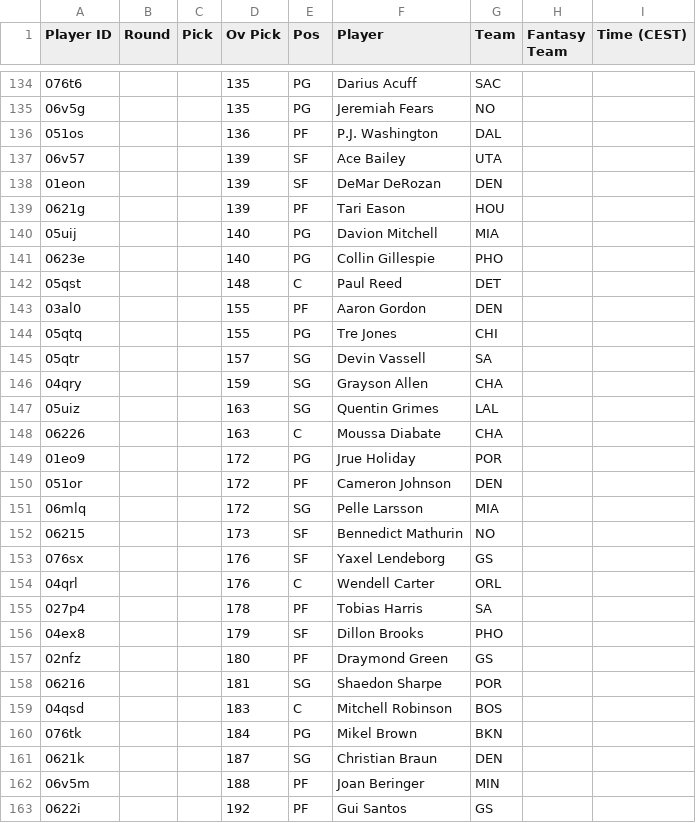
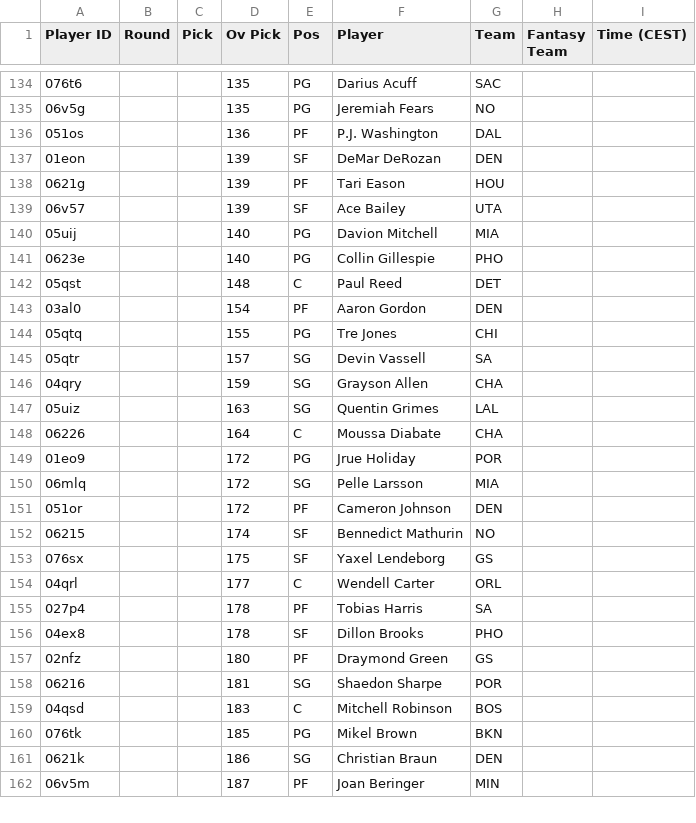
Before and after one commit to Pizzaratops/Taco-Tuesday-HQ, a CSV file: projections/data/fantrax-adp.csv, drawn as a sheet; only a part is shown, gaps mark what is left out; the diff covers the shown part only.

```diff
--- a/projections/data/fantrax-adp.csv
+++ b/projections/data/fantrax-adp.csv
@@ -136,5 +136,5 @@
 "051os","","","136","PF","P.J. Washington","DAL","",""
-"06v57","","","139","SF","Ace Bailey","UTA","",""
 "01eon","","","139","SF","DeMar DeRozan","DEN","",""
 "0621g","","","139","PF","Tari Eason","HOU","",""
+"06v57","","","139","SF","Ace Bailey","UTA","",""
 "05uij","","","140","PG","Davion Mitchell","MIA","",""
@@ -142,3 +142,3 @@
 "05qst","","","148","C","Paul Reed","DET","",""
-"03al0","","","155","PF","Aaron Gordon","DEN","",""
+"03al0","","","154","PF","Aaron Gordon","DEN","",""
 "05qtq","","","155","PG","Tre Jones","CHI","",""
@@ -147,11 +147,11 @@
 "05uiz","","","163","SG","Quentin Grimes","LAL","",""
-"06226","","","163","C","Moussa Diabate","CHA","",""
+"06226","","","164","C","Moussa Diabate","CHA","",""
 "01eo9","","","172","PG","Jrue Holiday","POR","",""
+"06mlq","","","172","SG","Pelle Larsson","MIA","",""
 "051or","","","172","PF","Cameron Johnson","DEN","",""
-"06mlq","","","172","SG","Pelle Larsson","MIA","",""
-"06215","","","173","SF","Bennedict Mathurin","NO","",""
-"076sx","","","176","SF","Yaxel Lendeborg","GS","",""
-"04qrl","","","176","C","Wendell Carter","ORL","",""
+"06215","","","174","SF","Bennedict Mathurin","NO","",""
+"076sx","","","175","SF","Yaxel Lendeborg","GS","",""
+"04qrl","","","177","C","Wendell Carter","ORL","",""
 "027p4","","","178","PF","Tobias Harris","SA","",""
-"04ex8","","","179","SF","Dillon Brooks","PHO","",""
+"04ex8","","","178","SF","Dillon Brooks","PHO","",""
 "02nfz","","","180","PF","Draymond Green","GS","",""
@@ -159,5 +159,4 @@
 "04qsd","","","183","C","Mitchell Robinson","BOS","",""
-"076tk","","","184","PG","Mikel Brown","BKN","",""
-"0621k","","","187","SG","Christian Braun","DEN","",""
-"06v5m","","","188","PF","Joan Beringer","MIN","",""
-"0622i","","","192","PF","Gui Santos","GS","",""
+"076tk","","","185","PG","Mikel Brown","BKN","",""
+"0621k","","","186","SG","Christian Braun","DEN","",""
+"06v5m","","","187","PF","Joan Beringer","MIN","",""
```
Also changed, not shown: 7 added rows, 6 removed rows, 18 moved rows and 12 edited cells elsewhere in this file, 1 other file.
